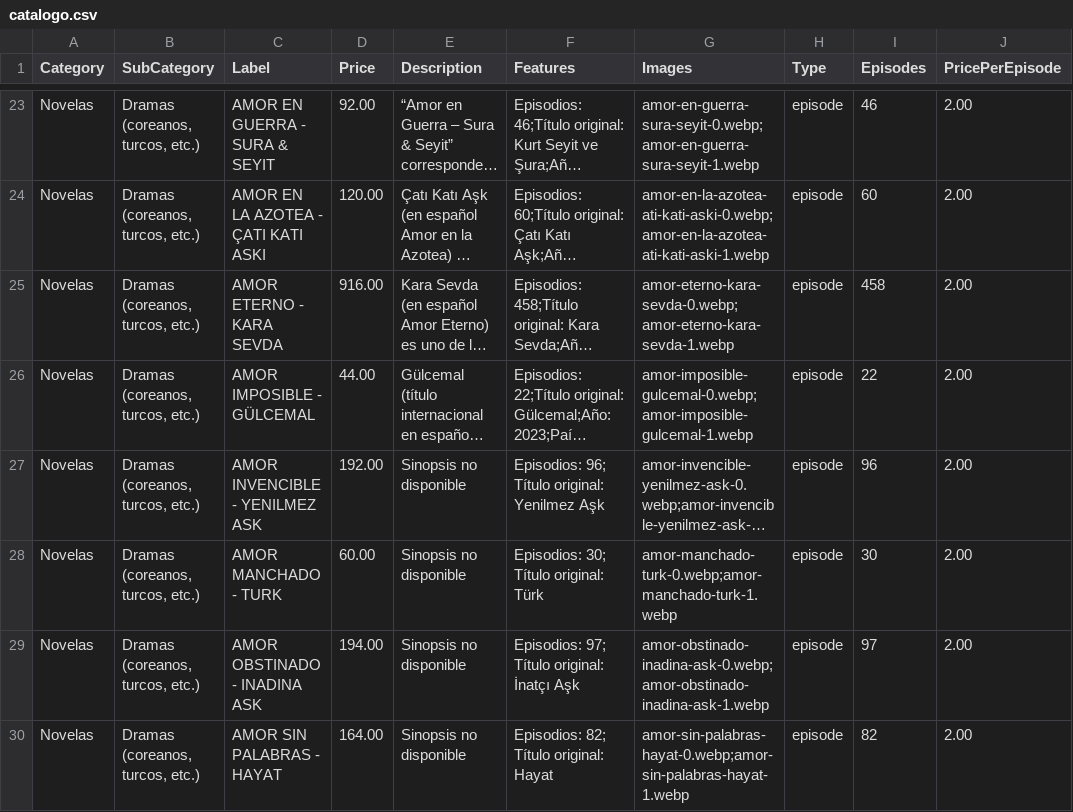
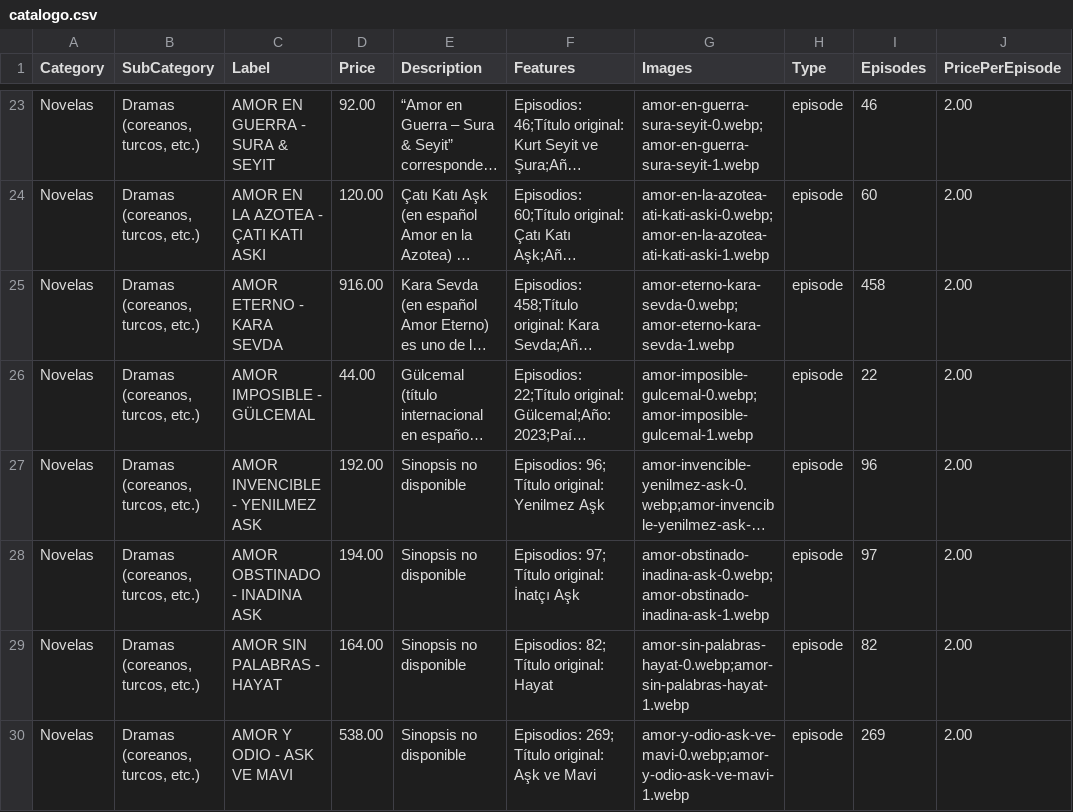
Before and after one commit to suarezangulo/MERCADO, a CSV file: data/catalogo.csv, drawn as a sheet; only a part is shown, gaps mark what is left out; the shorter side is filled out with more unchanged rows; long unchanged cells end in …; the diff names each change by its address in the sheet, - before the commit and + after, or states it on an @@ line.

Commit message:
Actualizar catálogo desde panel de administración

```diff
--- a/data/catalogo.csv
+++ b/data/catalogo.csv
-row 28: Novelas | Dramas (coreanos, turcos, etc.) | AMOR MANCHADO - TURK | 60.00 | Sinopsis no disponible | Episodios: 30; Título original: Türk | amor-manchado-turk-0.webp;amor-manchado-turk-1.webp | episode | 30 | 2.00
```
